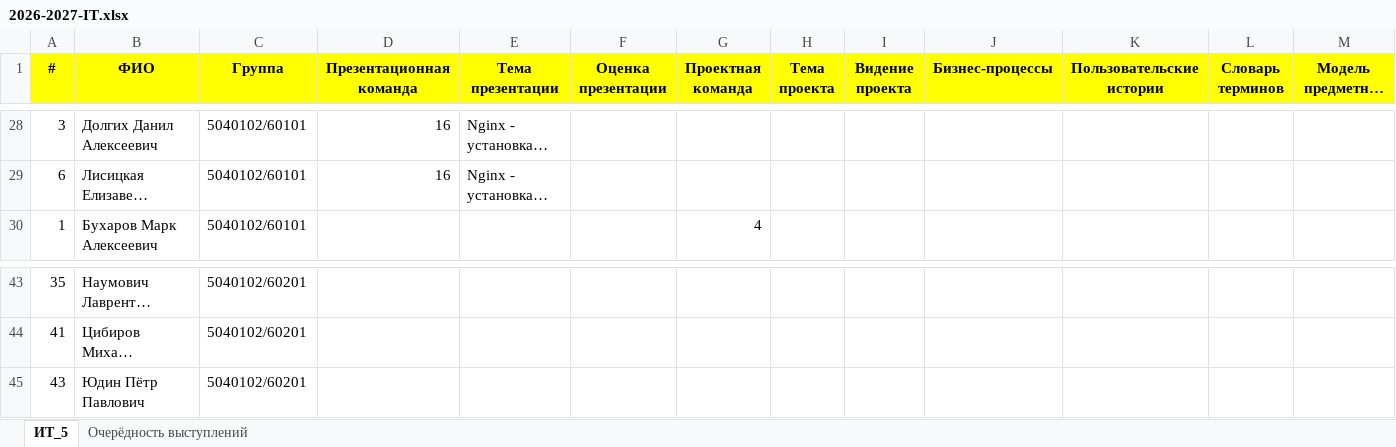
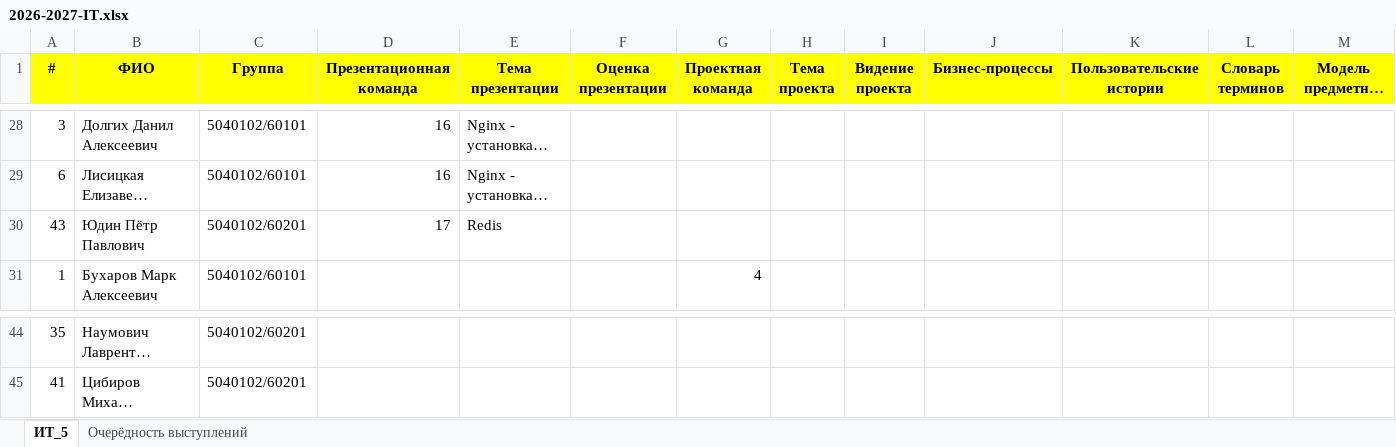
Before and after one commit to CH-ris-CH/it-2026, an Excel workbook: 2026-2027-IT.xlsx, sheet ИТ_5, drawn as a sheet; only a part is shown, gaps mark what is left out; long unchanged cells end in …; values as stored, in another font and other column widths than the file's, no borders; removed rows and columns are numbered as before the commit, all else as after; rows hold the shown columns only; the diff names each change by its address in the sheet, - before the commit and + after, or states it on an @@ line.

```diff
--- a/2026-2027-IT.xlsx (sheet ИТ_5)
+++ b/2026-2027-IT.xlsx (sheet ИТ_5)
+row 30: 43 | Юдин Пётр Павлович | 5040102/60201 | 17 | Redis
-row 45: 43 | Юдин Пётр Павлович | 5040102/60201
```
Also changed, not shown: sheet Очерёдность выступлений.
